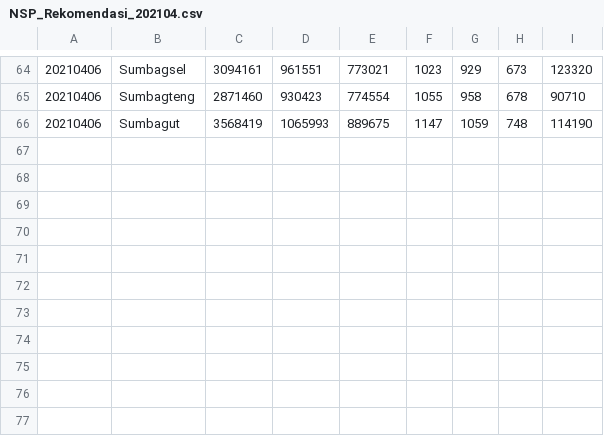
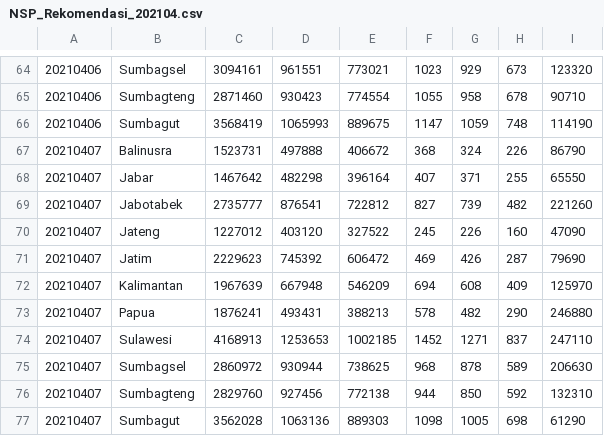
Before and after one commit to anggerridho/cx_Oracle-xlsxwriter, a CSV file: NSP_Rekomendasi_202104.csv, drawn as a sheet; only a part is shown, gaps mark what is left out.

```diff
--- a/NSP_Rekomendasi_202104.csv
+++ b/NSP_Rekomendasi_202104.csv
@@ -66 +66,12 @@
 20210406,Sumbagut,3568419,1065993,889675,1147,1059,748,114190
+20210407,Balinusra,1523731,497888,406672,368,324,226,86790
+20210407,Jabar,1467642,482298,396164,407,371,255,65550
+20210407,Jabotabek,2735777,876541,722812,827,739,482,221260
+20210407,Jateng,1227012,403120,327522,245,226,160,47090
+20210407,Jatim,2229623,745392,606472,469,426,287,79690
+20210407,Kalimantan,1967639,667948,546209,694,608,409,125970
+20210407,Papua,1876241,493431,388213,578,482,290,246880
+20210407,Sulawesi,4168913,1253653,1002185,1452,1271,837,247110
+20210407,Sumbagsel,2860972,930944,738625,968,878,589,206630
+20210407,Sumbagteng,2829760,927456,772138,944,850,592,132310
+20210407,Sumbagut,3562028,1063136,889303,1098,1005,698,61290
```
Also changed, not shown: DTMF_REGION_202104.csv, SongTop_202104.csv, 15 other files.
